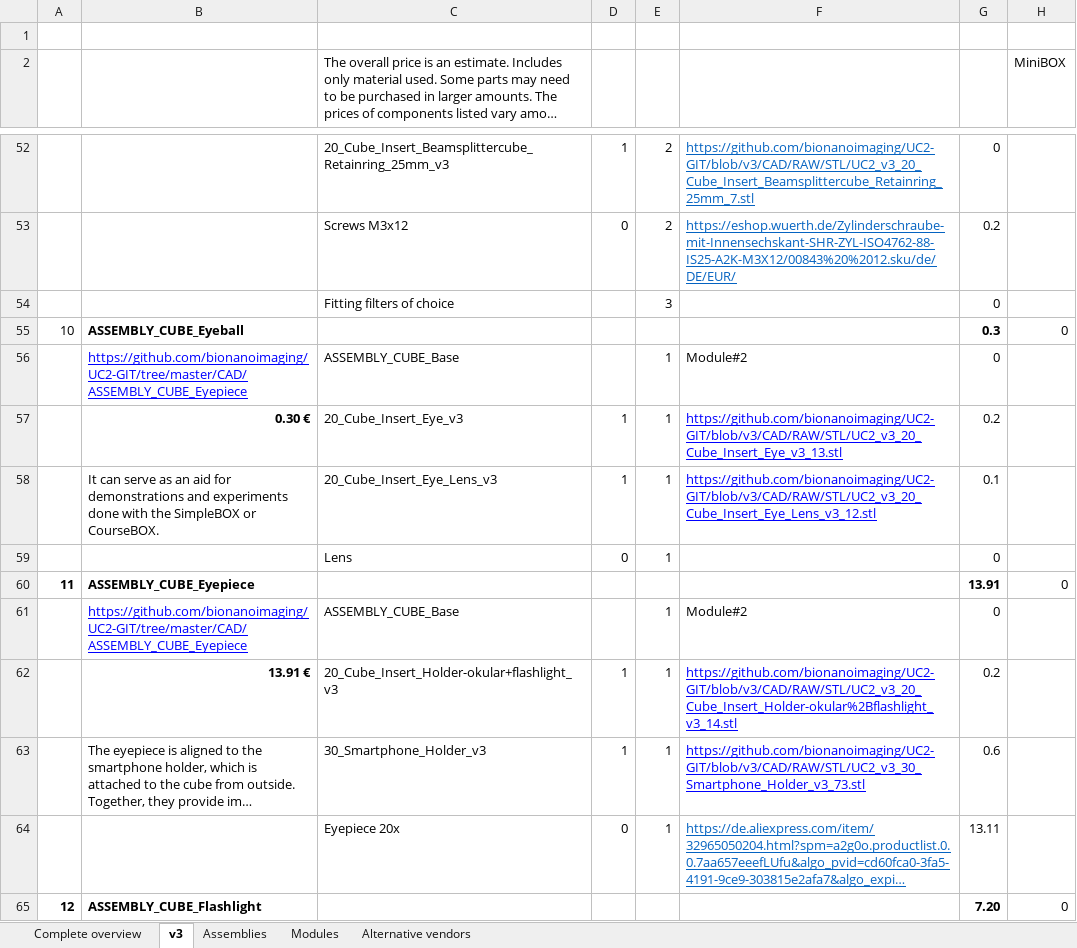
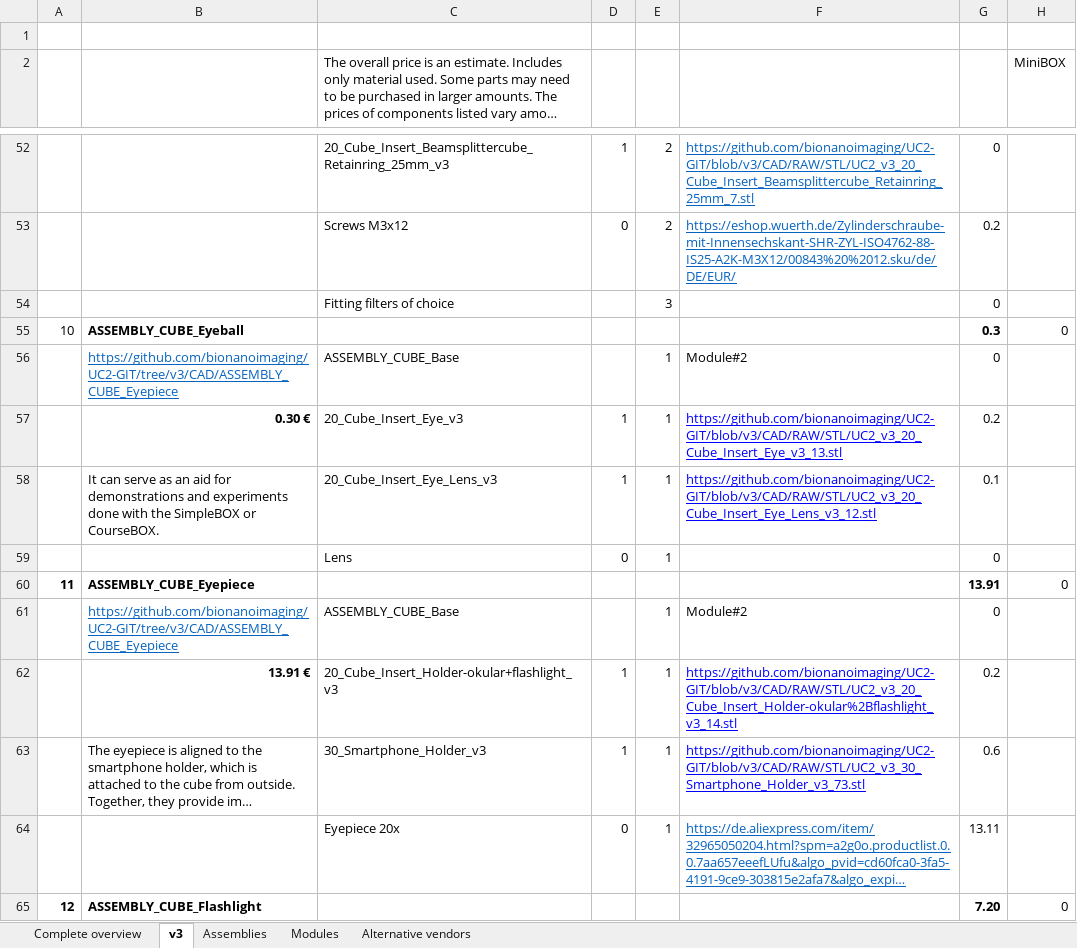
Before and after one commit to openUC2/UC2-GIT, an Excel workbook: DOCUMENTS/UC2-Configurator/UC2_ReadyToUse_Boxes_Modules_Parts.xlsx, sheet v3, drawn as a sheet; only a part is shown, gaps mark what is left out; long unchanged cells end in …; values as stored, in another font and other column widths than the file's, no borders; the diff covers the shown part only; the diff names each change by its address in the sheet, - before the commit and + after, or states it on an @@ line.

```diff
--- a/DOCUMENTS/UC2-Configurator/UC2_ReadyToUse_Boxes_Modules_Parts.xlsx (sheet v3)
+++ b/DOCUMENTS/UC2-Configurator/UC2_ReadyToUse_Boxes_Modules_Parts.xlsx (sheet v3)
-B56: https://github.com/bionanoimaging/UC2-GIT/tree/master/CAD/ASSEMBLY_CUBE_Eyepiece
+B56: https://github.com/bionanoimaging/UC2-GIT/tree/v3/CAD/ASSEMBLY_CUBE_Eyepiece
-B56 text colour: #0000FF
+B56 text colour: #0563C1
-B61: https://github.com/bionanoimaging/UC2-GIT/tree/master/CAD/ASSEMBLY_CUBE_Eyepiece
+B61: https://github.com/bionanoimaging/UC2-GIT/tree/v3/CAD/ASSEMBLY_CUBE_Eyepiece
-B61 text colour: #0000FF
+B61 text colour: #0563C1
```
Also changed, not shown: 1 added row, 1 removed row, 53 edited cells and cell formats elsewhere in this sheet, 2 other files.
